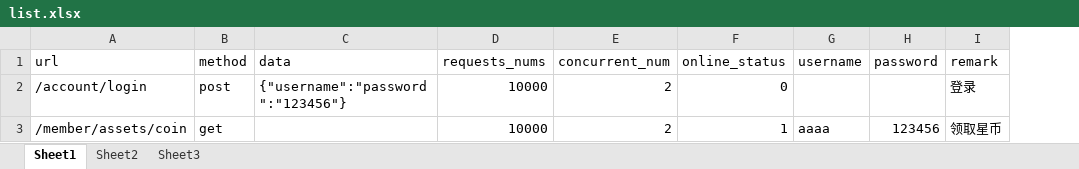
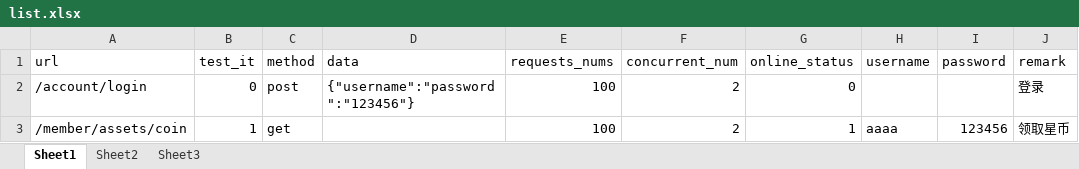
Before and after one commit to DandanOne/Soolife-Api-Test, an Excel workbook: list.xlsx, sheet Sheet1, drawn as a sheet; values as stored, in another font and other column widths than the file's, no borders; addresses are those after the commit; the diff names each change by its address in the sheet, - before the commit and + after, or states it on an @@ line.

```diff
--- a/list.xlsx (sheet Sheet1)
+++ b/list.xlsx (sheet Sheet1)
+column B (test_it), rows 2-3: 0 | 1
-E2:E3 (requests_nums): 10000
+E2:E3 (requests_nums): 100
```
Also changed, not shown: 1 other file.
